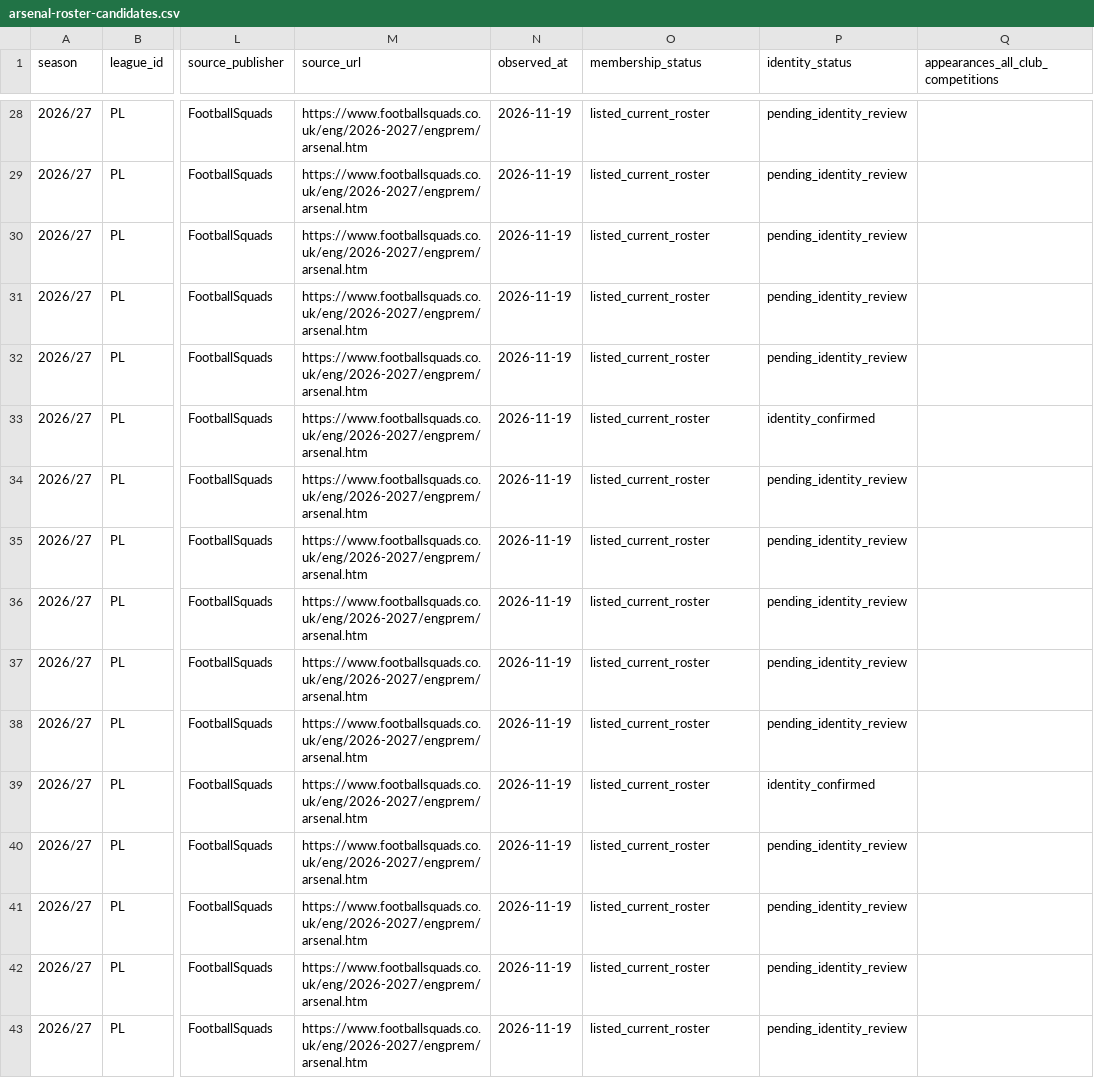
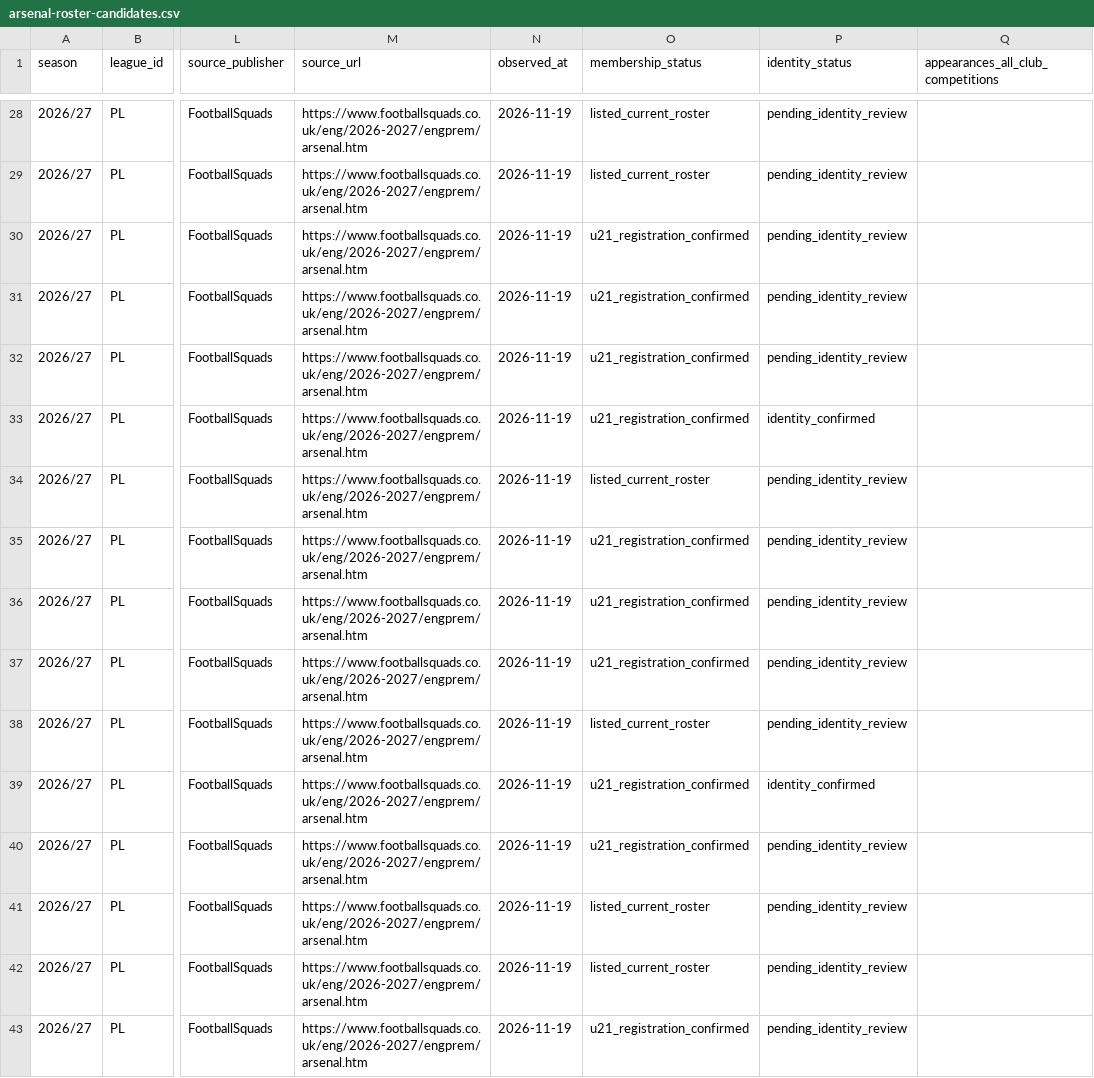
Before and after one commit to bazaku22/Project-Football-time, a CSV file: data/intake/2026-27/PL/arsenal-roster-candidates.csv, drawn as a sheet; only a part is shown, gaps mark what is left out; the diff covers the shown part only; the diff names each change by its address in the sheet, - before the commit and + after, or states it on an @@ line.

Commit message:
data: reconcile Arsenal candidates against official PL registration list

```diff
--- a/data/intake/2026-27/PL/arsenal-roster-candidates.csv
+++ b/data/intake/2026-27/PL/arsenal-roster-candidates.csv
-O30:O33 (membership_status): listed_current_roster
+O30:O33 (membership_status): u21_registration_confirmed
-O35:O37 (membership_status): listed_current_roster
+O35:O37 (membership_status): u21_registration_confirmed
-O39:O40 (membership_status): listed_current_roster
+O39:O40 (membership_status): u21_registration_confirmed
-O43 (membership_status): listed_current_roster
+O43 (membership_status): u21_registration_confirmed
```
Also changed, not shown: 49 edited cells elsewhere in this file.
